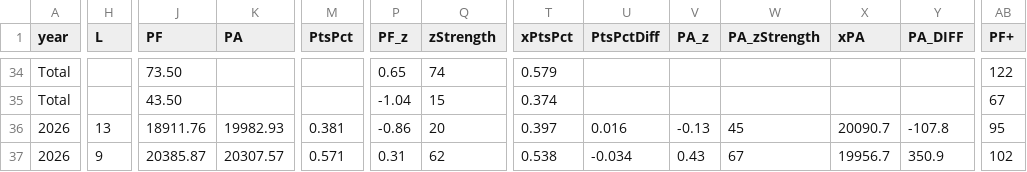
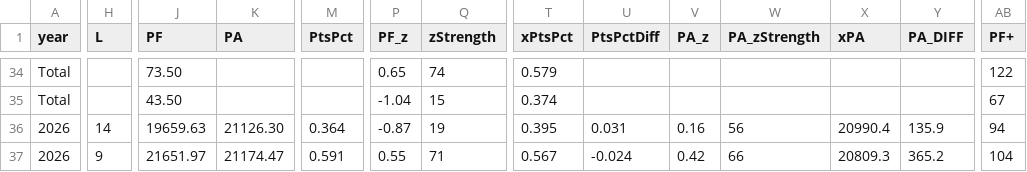
Before and after one commit to Connor-R/connor-r.github.io, a CSV file: csvs/fantasy_baseball_boring.csv, drawn as a sheet; only a part is shown, gaps mark what is left out; the diff covers the shown part only; the diff names each change by its address in the sheet, - before the commit and + after, or states it on an @@ line.

Commit message:
fantasy tables Sep 07, 2026

```diff
--- a/csvs/fantasy_baseball_boring.csv
+++ b/csvs/fantasy_baseball_boring.csv
-H36 (L): 13
+H36 (L): 14
-J36 (PF): 18911.76
+J36 (PF): 19659.63
-K36 (PA): 19982.93
+K36 (PA): 21126.30
-M36 (PtsPct): 0.381
+M36 (PtsPct): 0.364
-P36 (PF_z): -0.86
+P36 (PF_z): -0.87
-Q36 (zStrength): 20
+Q36 (zStrength): 19
-T36 (xPtsPct): 0.397
+T36 (xPtsPct): 0.395
-U36 (PtsPctDiff): 0.016
+U36 (PtsPctDiff): 0.031
-V36 (PA_z): -0.13
+V36 (PA_z): 0.16
-W36 (PA_zStrength): 45
+W36 (PA_zStrength): 56
-X36 (xPA): 20090.7
+X36 (xPA): 20990.4
-Y36 (PA_DIFF): -107.8
+Y36 (PA_DIFF): 135.9
-AB36 (PF+): 95
+AB36 (PF+): 94
-J37 (PF): 20385.87
+J37 (PF): 21651.97
-K37 (PA): 20307.57
+K37 (PA): 21174.47
-M37 (PtsPct): 0.571
+M37 (PtsPct): 0.591
-P37 (PF_z): 0.31
+P37 (PF_z): 0.55
-Q37 (zStrength): 62
+Q37 (zStrength): 71
-T37 (xPtsPct): 0.538
+T37 (xPtsPct): 0.567
-U37 (PtsPctDiff): -0.034
+U37 (PtsPctDiff): -0.024
-V37 (PA_z): 0.43
+V37 (PA_z): 0.42
-W37 (PA_zStrength): 67
+W37 (PA_zStrength): 66
-X37 (xPA): 19956.7
+X37 (xPA): 20809.3
-Y37 (PA_DIFF): 350.9
+Y37 (PA_DIFF): 365.2
-AB37 (PF+): 102
+AB37 (PF+): 104
```
Also changed, not shown: 165 edited cells elsewhere in this file, csvs/fantasy_baseball_chilistew.csv, 4 other files.
